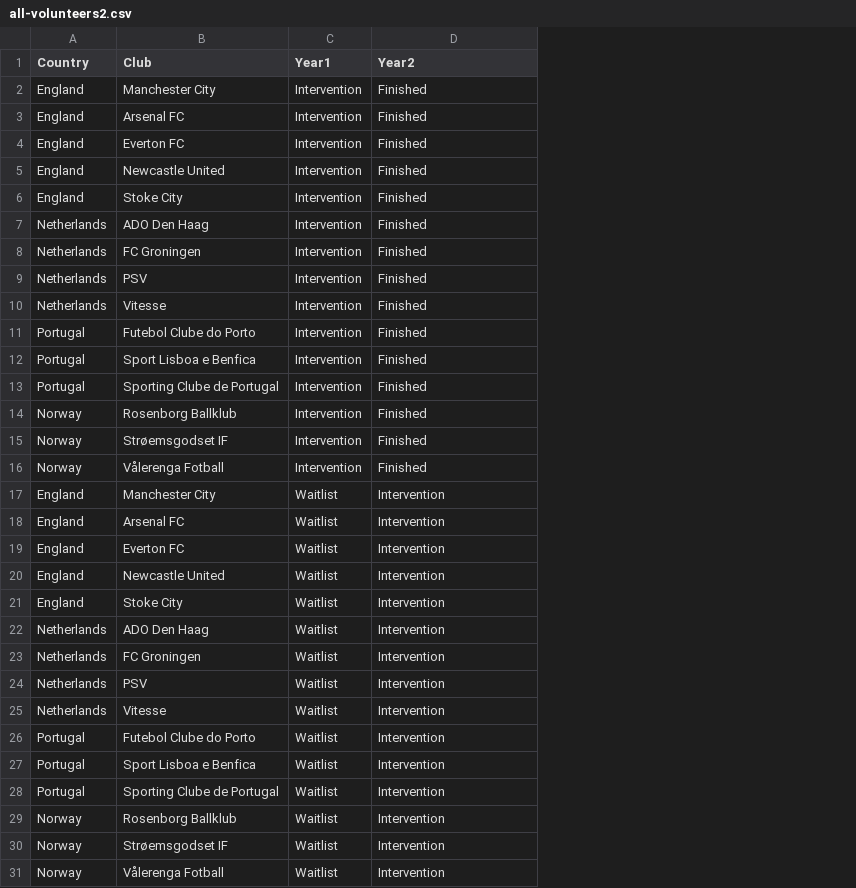
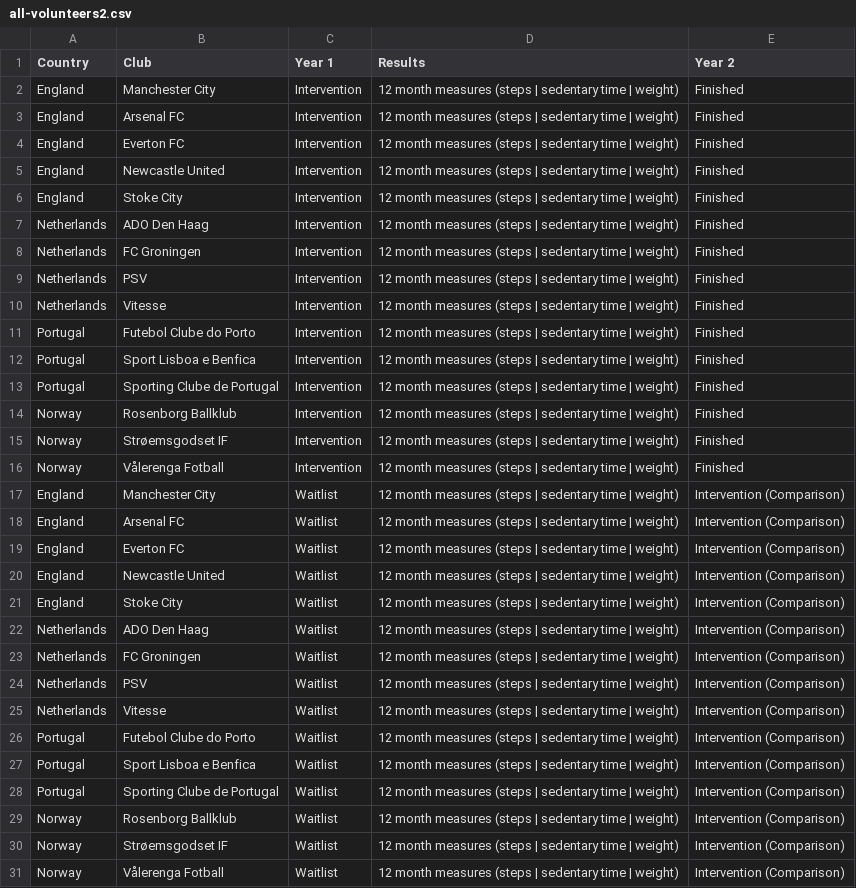
Before and after one commit to johnrooksby/datavis, a CSV file: ef-prog/data/all-volunteers2.csv, drawn as a sheet; addresses are those after the commit; the diff names each change by its address in the sheet, - before the commit and + after, or states it on an @@ line.

Commit message:
results

```diff
--- a/ef-prog/data/all-volunteers2.csv
+++ b/ef-prog/data/all-volunteers2.csv
+column D (Results), rows 2-31: all 12 month measures (steps | sedentary time | weight)
-C1: Year1
+C1: Year 1
-E1: Year2
+E1: Year 2
-E17:E31 (Year 2): Intervention
+E17:E31 (Year 2): Intervention (Comparison)
```
